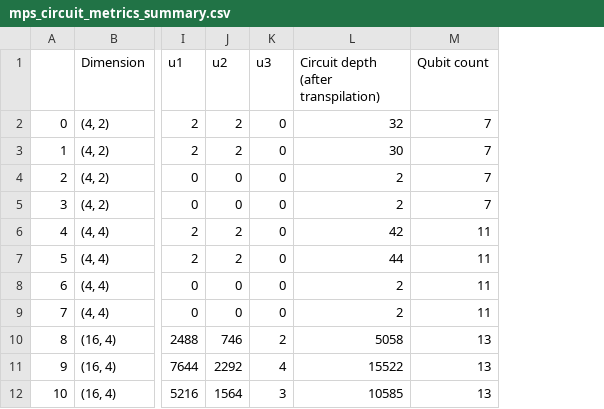
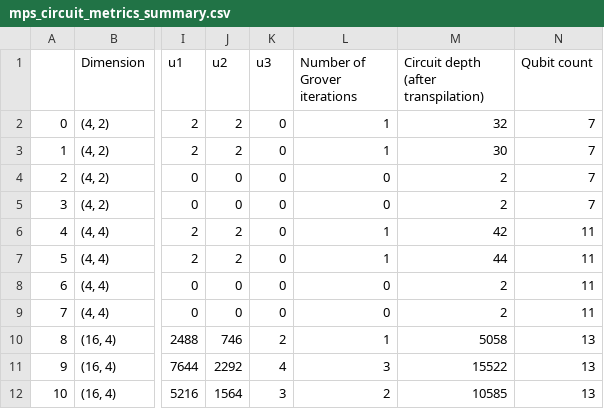
Before and after one commit to ausbin/qvmp, a CSV file: results/mps_circuit_metrics_summary.csv, drawn as a sheet; only a part is shown, gaps mark what is left out; the diff names each change by its address in the sheet, - before the commit and + after, or states it on an @@ line.

```diff
--- a/results/mps_circuit_metrics_summary.csv
+++ b/results/mps_circuit_metrics_summary.csv
+column L (Number of Grover iterations), rows 2-12: 1 | 1 | 0 | 0 | 1 | 1 | 0 | 0 | 1 | 3 | 2
```
Also changed, not shown: results/statevector_cpu_circuit_metrics_summary.csv, 33 other files.
